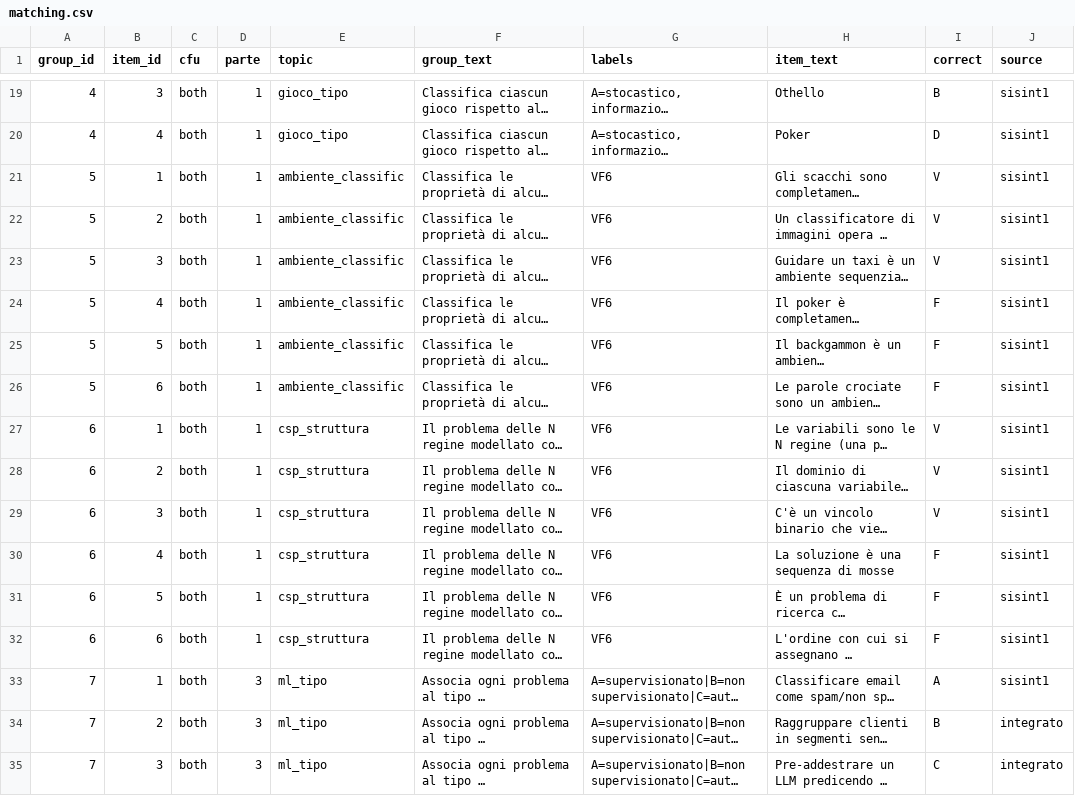
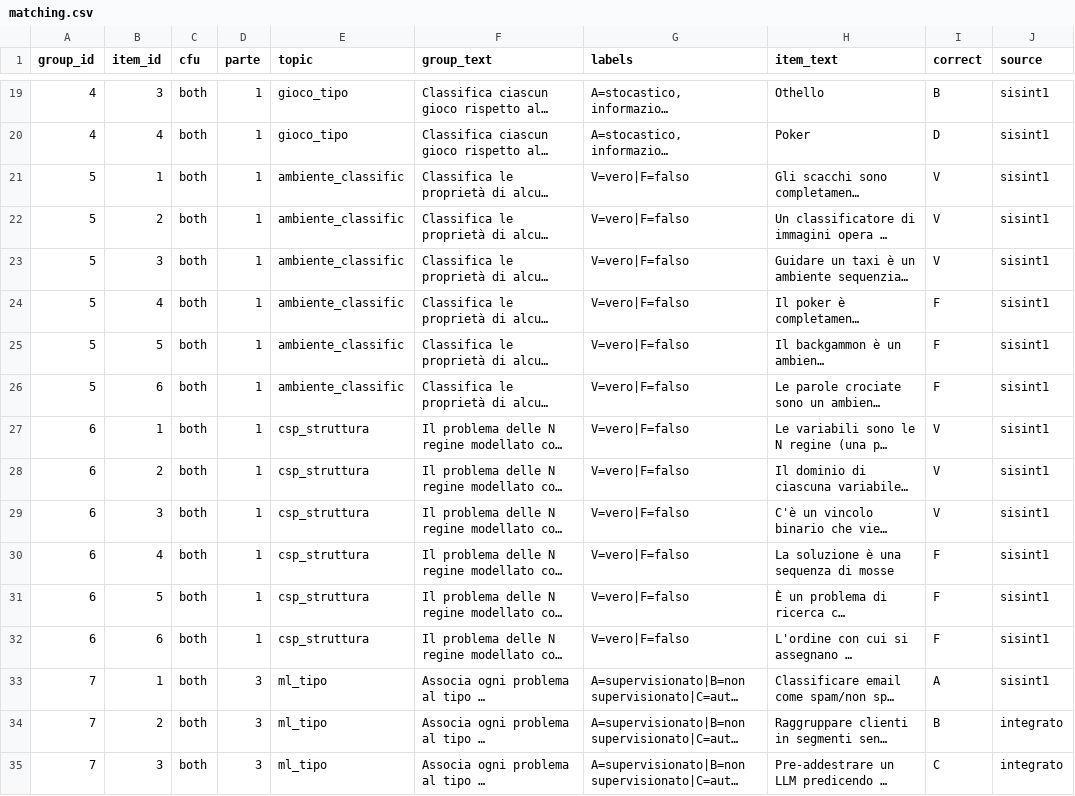
Before and after one commit to Chris1sFlaggin/Chris1sFlaggin.github.io, a CSV file: sisint/matching.csv, drawn as a sheet; only a part is shown, gaps mark what is left out; long unchanged cells end in …; the diff covers the shown part only; the diff names each change by its address in the sheet, - before the commit and + after, or states it on an @@ line.

Commit message:
update sisint

```diff
--- a/sisint/matching.csv
+++ b/sisint/matching.csv
-G21:G32 (labels): VF6
+G21:G32 (labels): V=vero|F=falso
```
Also changed, not shown: 150 edited cells elsewhere in this file, sisint/mcq.csv, 3 other files.
